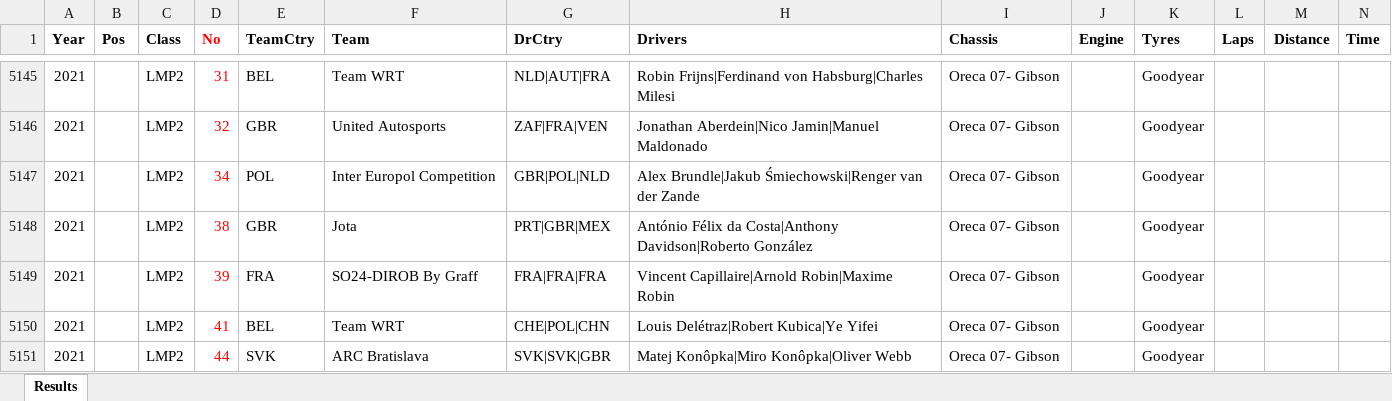
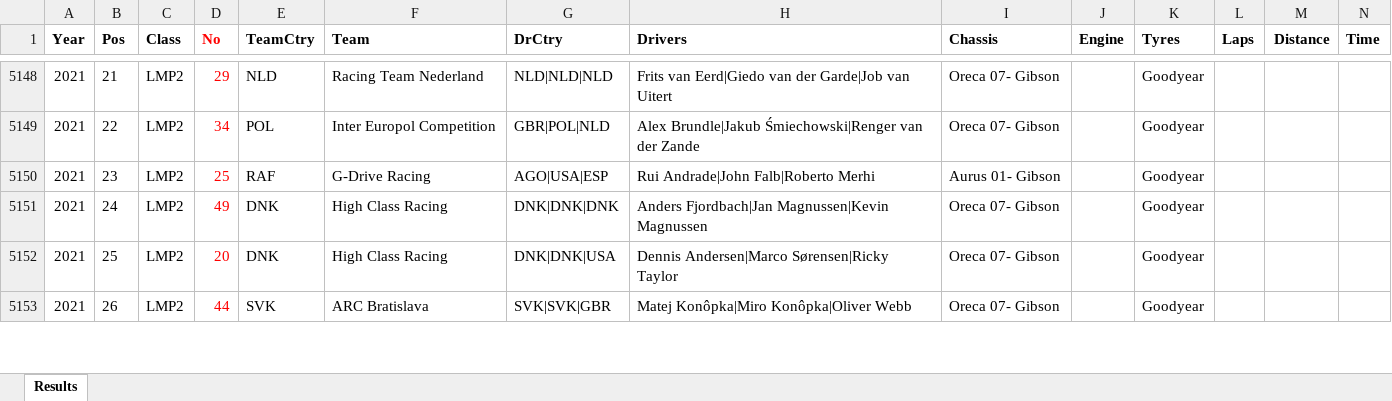
Before and after one commit to gdsotirov/lemans24, an Excel workbook: db/data/results_in.xlsx, sheet Results, drawn as a sheet; only a part is shown, gaps mark what is left out; values as stored, in another font and other column widths than the file's, no borders; conditional formats not drawn; removed rows and columns are numbered as before the commit, all else as after; rows hold the shown columns only; the diff covers the shown part only; the diff names each change by its address in the sheet, - before the commit and + after, or states it on an @@ line.

```diff
--- a/db/data/results_in.xlsx (sheet Results)
+++ b/db/data/results_in.xlsx (sheet Results)
-B5148 (Pos): (empty)
+B5148 (Pos): 21
-D5148 (No): 31
+D5148 (No): 29
-E5148 (TeamCtry): BEL
+E5148 (TeamCtry): NLD
-F5148 (Team): Team WRT
+F5148 (Team): Racing Team Nederland
-G5148 (DrCtry): NLD|AUT|FRA
+G5148 (DrCtry): NLD|NLD|NLD
-H5148 (Drivers): Robin Frijns|Ferdinand von Habsburg|Charles Milesi
+H5148 (Drivers): Frits van Eerd|Giedo van der Garde|Job van Uitert
-row 5146: 2021 |  | LMP2 | 32 | GBR | United Autosports | ZAF|FRA|VEN | Jonathan Aberdein|Nico Jamin|Manuel Maldonado | Oreca 07- Gibson |  | Goodyear
-B5149 (Pos): (empty)
+B5149 (Pos): 22
-B5150 (Pos): (empty)
+B5150 (Pos): 23
-D5150 (No): 38
+D5150 (No): 25
-E5150 (TeamCtry): GBR
+E5150 (TeamCtry): RAF
-F5150 (Team): Jota
+F5150 (Team): G-Drive Racing
-G5150 (DrCtry): PRT|GBR|MEX
+G5150 (DrCtry): AGO|USA|ESP
-H5150 (Drivers): António Félix da Costa|Anthony Davidson|Roberto González
+H5150 (Drivers): Rui Andrade|John Falb|Roberto Merhi
-I5150 (Chassis): Oreca 07- Gibson
+I5150 (Chassis): Aurus 01- Gibson
-B5151 (Pos): (empty)
+B5151 (Pos): 24
-D5151 (No): 39
+D5151 (No): 49
-E5151 (TeamCtry): FRA
+E5151 (TeamCtry): DNK
-F5151 (Team): SO24-DIROB By Graff
+F5151 (Team): High Class Racing
-G5151 (DrCtry): FRA|FRA|FRA
+G5151 (DrCtry): DNK|DNK|DNK
-H5151 (Drivers): Vincent Capillaire|Arnold Robin|Maxime Robin
+H5151 (Drivers): Anders Fjordbach|Jan Magnussen|Kevin Magnussen
-B5152 (Pos): (empty)
+B5152 (Pos): 25
-D5152 (No): 41
+D5152 (No): 20
-E5152 (TeamCtry): BEL
+E5152 (TeamCtry): DNK
-F5152 (Team): Team WRT
+F5152 (Team): High Class Racing
-G5152 (DrCtry): CHE|POL|CHN
+G5152 (DrCtry): DNK|DNK|USA
-H5152 (Drivers): Louis Delétraz|Robert Kubica|Ye Yifei
+H5152 (Drivers): Dennis Andersen|Marco Sørensen|Ricky Taylor
-B5153 (Pos): (empty)
+B5153 (Pos): 26
```
Also changed, not shown: 11 added rows, 10 removed rows and 174 edited cells elsewhere in this sheet, 1 other file.
